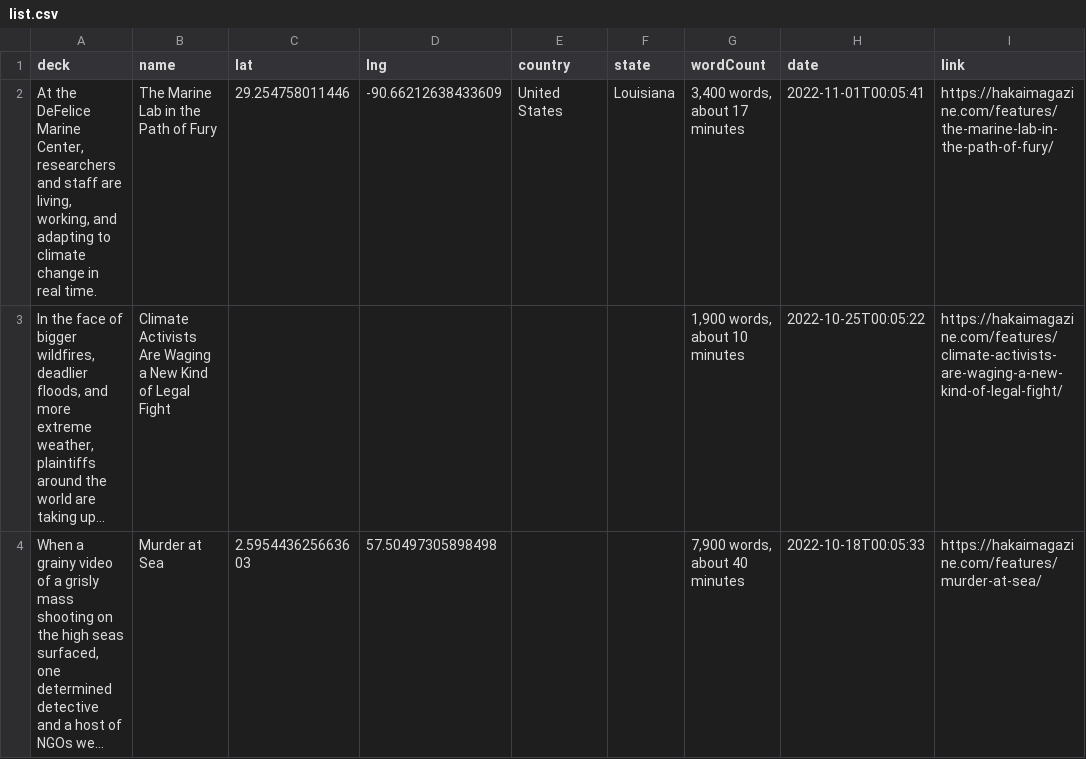
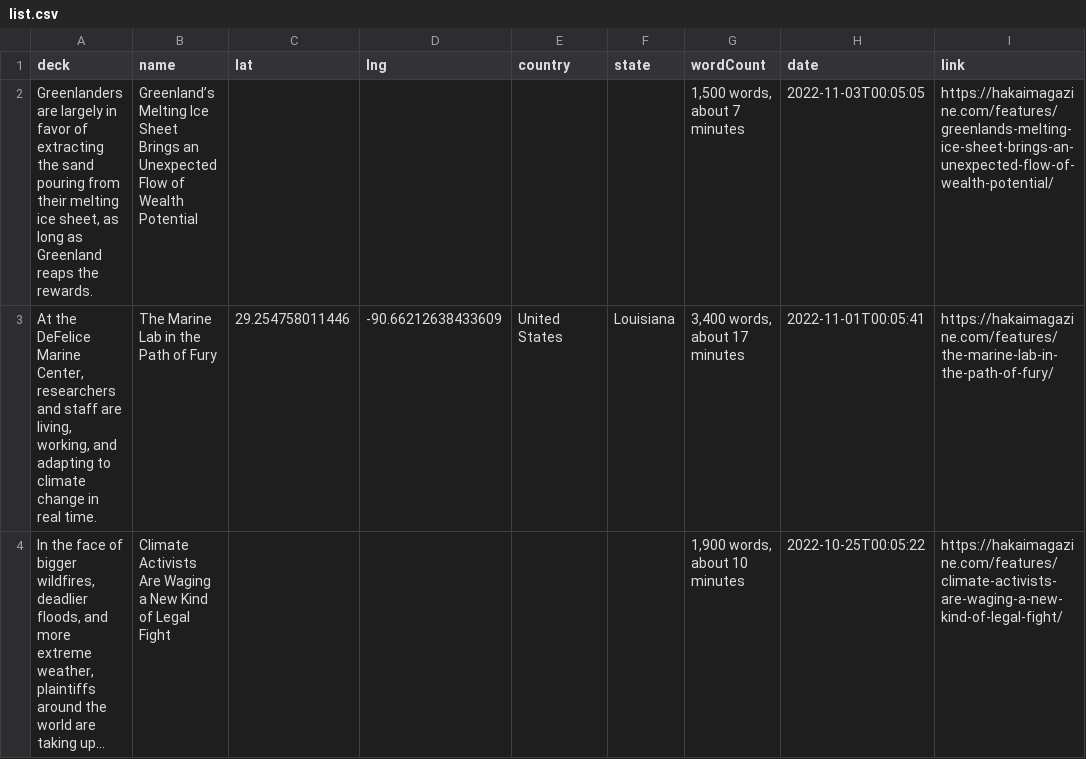
Before and after one commit to HakaiInstitute/magazine-visualizations, a CSV file: list.csv, drawn as a sheet; only a part is shown; the shorter side is filled out with more unchanged rows; long unchanged cells end in …; the diff names each change by its address in the sheet, - before the commit and + after, or states it on an @@ line.

```diff
--- a/list.csv
+++ b/list.csv
+row 2: Greenlanders are largely in favor of extracting the sand pouring from their melting ice sheet, as long as Greenland reaps the rewards. | Greenland’s Melting Ice Sheet Brings an Unexpected Flow of Wealth Potential |  |  |  |  | 1,500 words, about 7 minutes | 2022-11-03T00:05:05 | https://hakaimagazine.com/features/greenlands-melting-ice-sheet-brings-an-unexpected-flow-of-wealth-potential/
```
